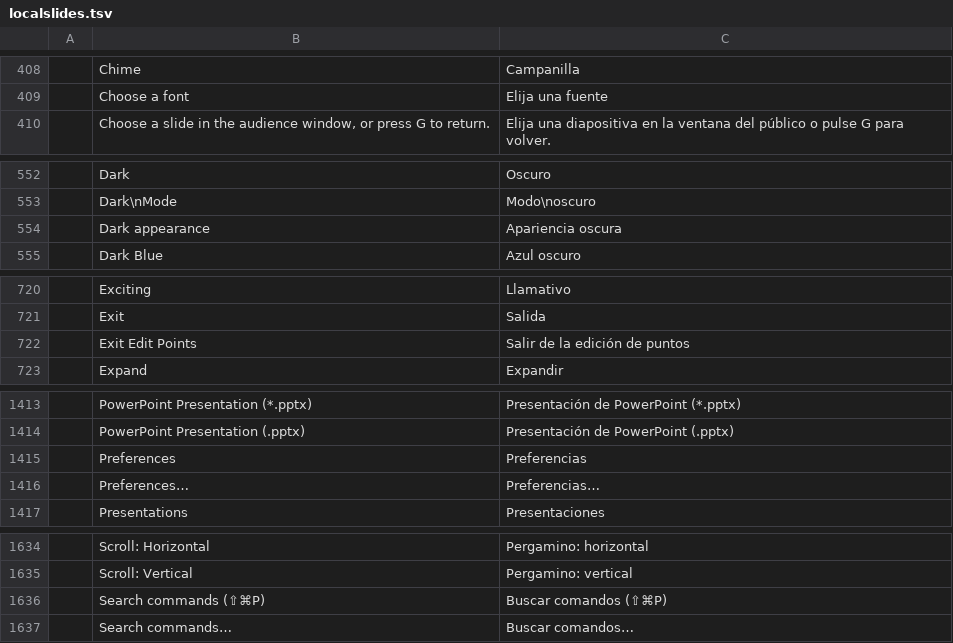
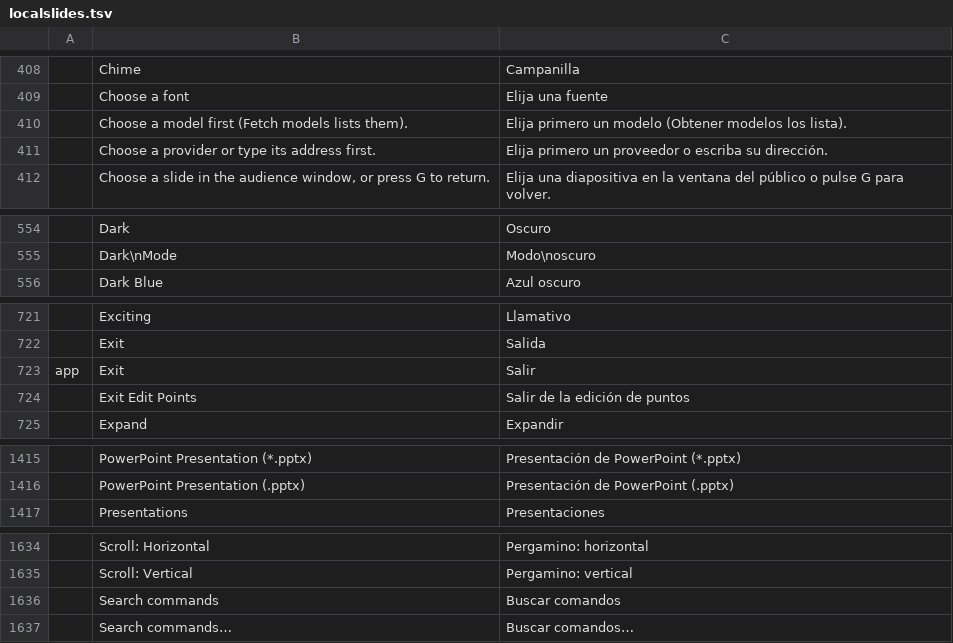
Before and after one commit to Anon5T4R/local-slides, a TSV file: i18n/locales/es/localslides.tsv, drawn as a sheet; only a part is shown, gaps mark what is left out; the diff covers the shown part only.

```diff
--- a/i18n/locales/es/localslides.tsv
+++ b/i18n/locales/es/localslides.tsv
@@ -409,2 +409,4 @@
 	Choose a font	Elija una fuente
+	Choose a model first (Fetch models lists them).	Elija primero un modelo (Obtener modelos los lista).
+	Choose a provider or type its address first.	Elija primero un proveedor o escriba su dirección.
 	Choose a slide in the audience window, or press G to return.	Elija una diapositiva en la ventana del público o pulse G para volver.
@@ -553,3 +555,2 @@
 	Dark\nMode	Modo\noscuro
-	Dark appearance	Apariencia oscura
 	Dark Blue	Azul oscuro
@@ -721,2 +722,3 @@
 	Exit	Salida
+app	Exit	Salir
 	Exit Edit Points	Salir de la edición de puntos
@@ -1414,4 +1416,2 @@
 	PowerPoint Presentation (.pptx)	Presentación de PowerPoint (.pptx)
-	Preferences	Preferencias
-	Preferences…	Preferencias…
 	Presentations	Presentaciones
@@ -1635,3 +1635,3 @@
 	Scroll: Vertical	Pergamino: vertical
-	Search commands (⇧⌘P)	Buscar comandos (⇧⌘P)
+	Search commands	Buscar comandos
 	Search commands…	Buscar comandos…
```
Also changed, not shown: 3 added rows and 1 removed row elsewhere in this file, i18n/locales/pt-br/localslides.tsv, 13 other files.
